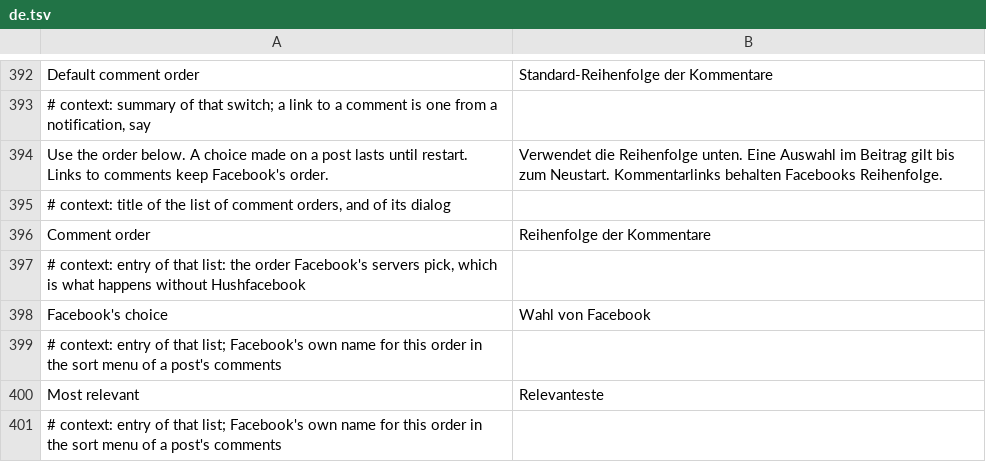
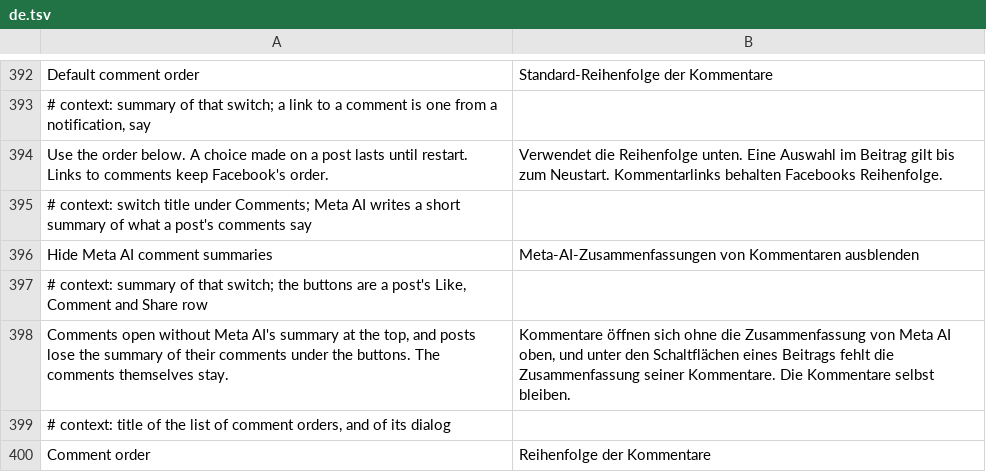
Before and after one commit to SA-SUJON/HushFacebook, a TSV file: extensions/shared/library/src/main/l10n/de.tsv, drawn as a sheet; only a part is shown, gaps mark what is left out; the shorter side is filled out with more unchanged rows; the diff names each change by its address in the sheet, - before the commit and + after, or states it on an @@ line.

Commit message:
feat(comments): add Hide Meta AI comment summaries
Comment sheets open on a Meta AI summary of the comments, and some
posts carry one under their buttons. Both come from plugin sockets that
ask a check per plugin, so with the switch on the check answers no for
the summary plugins and each socket moves on to the next one.

```diff
--- a/extensions/shared/library/src/main/l10n/de.tsv
+++ b/extensions/shared/library/src/main/l10n/de.tsv
+row 395: # context: switch title under Comments; Meta AI writes a short summary of what a post's comments say
+row 396: Hide Meta AI comment summaries | Meta-AI-Zusammenfassungen von Kommentaren ausblenden
+row 397: # context: summary of that switch; the buttons are a post's Like, Comment and Share row
+row 398: Comments open without Meta AI's summary at the top, and posts lose the summary of their comments under the buttons. The comments themselves stay. | Kommentare öffnen sich ohne die Zusammenfassung von Meta AI oben, und unter den Schaltflächen eines Beitrags fehlt die Zusammenfassung seiner Kommentare. Die Kommentare selbst bleiben.
```
Also changed, not shown: extensions/shared/library/src/main/l10n/es.tsv, extensions/shared/library/src/main/l10n/in.tsv, 21 other files.
